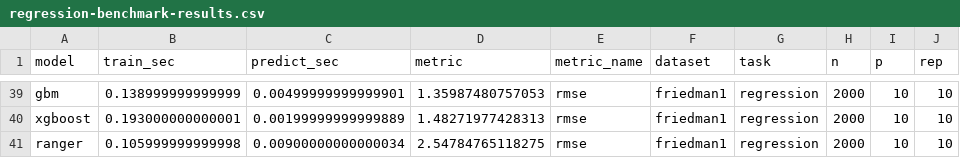
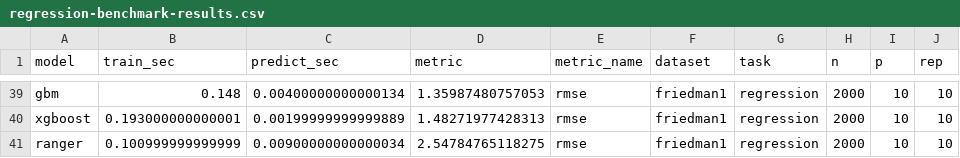
Before and after one commit to ielbadisy/fastgbm, a CSV file: inst/benchmarks/regression-benchmark-results.csv, drawn as a sheet; only a part is shown, gaps mark what is left out; the diff covers the shown part only.

```diff
--- a/inst/benchmarks/regression-benchmark-results.csv
+++ b/inst/benchmarks/regression-benchmark-results.csv
@@ -39,3 +39,3 @@
-"gbm",0.138999999999999,0.00499999999999901,1.35987480757053,"rmse","friedman1","regression",2000,10,10
+"gbm",0.148,0.00400000000000134,1.35987480757053,"rmse","friedman1","regression",2000,10,10
 "xgboost",0.193000000000001,0.00199999999999889,1.48271977428313,"rmse","friedman1","regression",2000,10,10
-"ranger",0.105999999999998,0.00900000000000034,2.54784765118275,"rmse","friedman1","regression",2000,10,10
+"ranger",0.100999999999999,0.00900000000000034,2.54784765118275,"rmse","friedman1","regression",2000,10,10
```
Also changed, not shown: 64 edited cells elsewhere in this file, inst/benchmarks/regression-benchmark-summary.csv, inst/benchmarks/regression-exectime-bench.csv, 6 other files.
